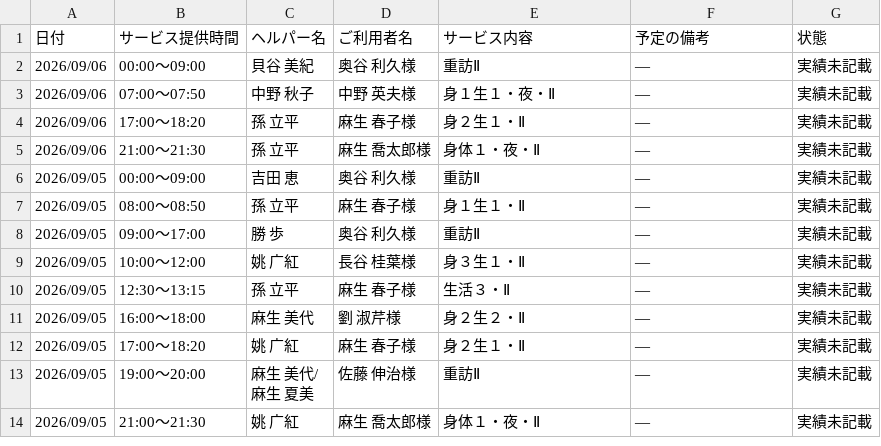
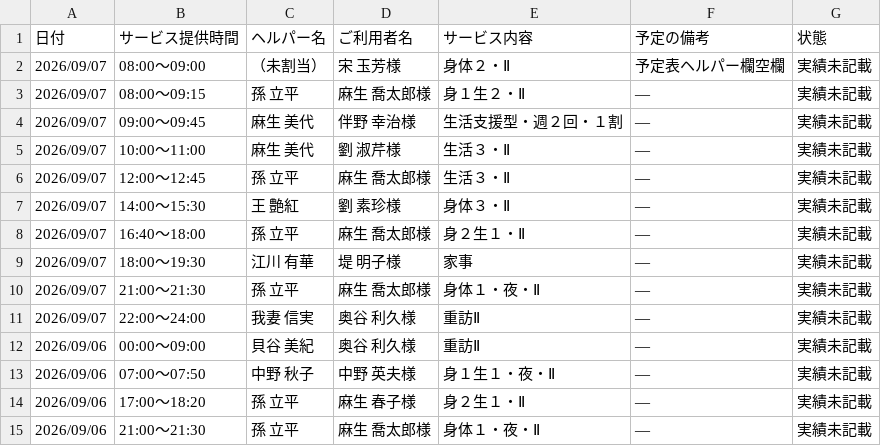
Before and after one commit to yyamamoto-stack/kaigo, a CSV file: data/実績未記載リスト.csv, drawn as a sheet; only a part is shown; the shorter side is filled out with more unchanged rows; the diff names each change by its address in the sheet, - before the commit and + after, or states it on an @@ line.

```diff
--- a/data/実績未記載リスト.csv
+++ b/data/実績未記載リスト.csv
+row 2: 2026/09/07 | 08:00～09:00 | （未割当） | 宋 玉芳様 | 身体２・Ⅱ | 予定表ヘルパー欄空欄 | 実績未記載
+row 3: 2026/09/07 | 08:00～09:15 | 孫 立平 | 麻生 喬太郎様 | 身１生２・Ⅱ | ― | 実績未記載
+row 4: 2026/09/07 | 09:00～09:45 | 麻生 美代 | 伴野 幸治様 | 生活支援型・週２回・１割 | ― | 実績未記載
+row 5: 2026/09/07 | 10:00～11:00 | 麻生 美代 | 劉 淑芹様 | 生活３・Ⅱ | ― | 実績未記載
+row 6: 2026/09/07 | 12:00～12:45 | 孫 立平 | 麻生 喬太郎様 | 生活３・Ⅱ | ― | 実績未記載
+row 7: 2026/09/07 | 14:00～15:30 | 王 艶紅 | 劉 素珍様 | 身体３・Ⅱ | ― | 実績未記載
+row 8: 2026/09/07 | 16:40～18:00 | 孫 立平 | 麻生 喬太郎様 | 身２生１・Ⅱ | ― | 実績未記載
+row 9: 2026/09/07 | 18:00～19:30 | 江川 有華 | 堤 明子様 | 家事 | ― | 実績未記載
+row 10: 2026/09/07 | 21:00～21:30 | 孫 立平 | 麻生 喬太郎様 | 身体１・夜・Ⅱ | ― | 実績未記載
+row 11: 2026/09/07 | 22:00～24:00 | 我妻 信実 | 奥谷 利久様 | 重訪Ⅱ | ― | 実績未記載
```
